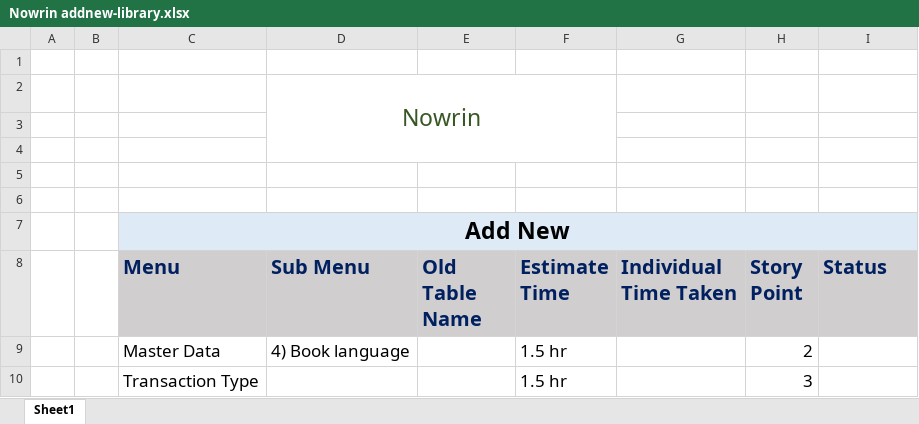
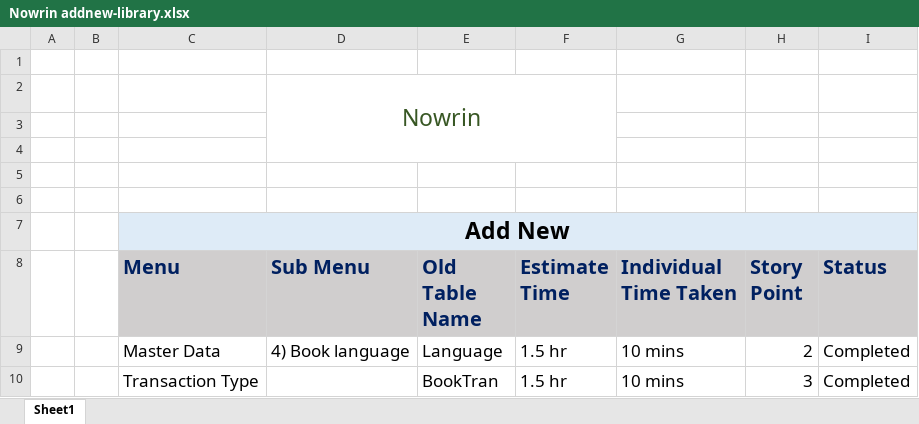
Before and after one commit to jerinjoy007/Project_lib_management, an Excel workbook: Nowrin addnew-library.xlsx, sheet Sheet1, drawn as a sheet; values as stored, in another font and other column widths than the file's, no borders; the diff names each change by its address in the sheet, - before the commit and + after, or states it on an @@ line.

Commit message:
nowrin AddNew updated and gitignore added

```diff
--- a/Nowrin addnew-library.xlsx (sheet Sheet1)
+++ b/Nowrin addnew-library.xlsx (sheet Sheet1)
-E9 (Old Table Name): (empty)
+E9 (Old Table Name): Language
-G9:G10 (Individual Time Taken): (empty)
+G9:G10 (Individual Time Taken): 10 mins
-I9:I10 (Status): (empty)
+I9:I10 (Status): Completed
-E10 (Old Table Name): (empty)
+E10 (Old Table Name): BookTran
```
Also changed, not shown: 2 other files.
